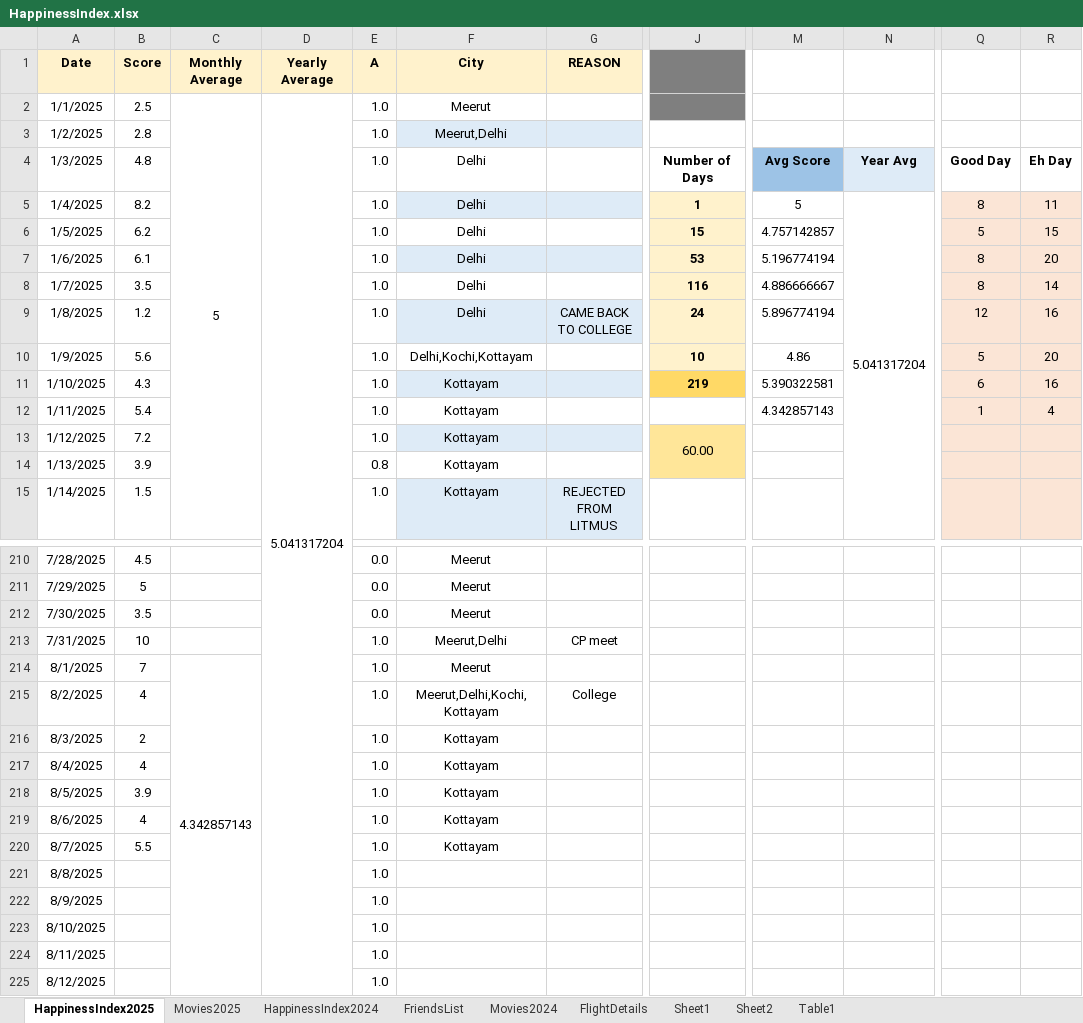
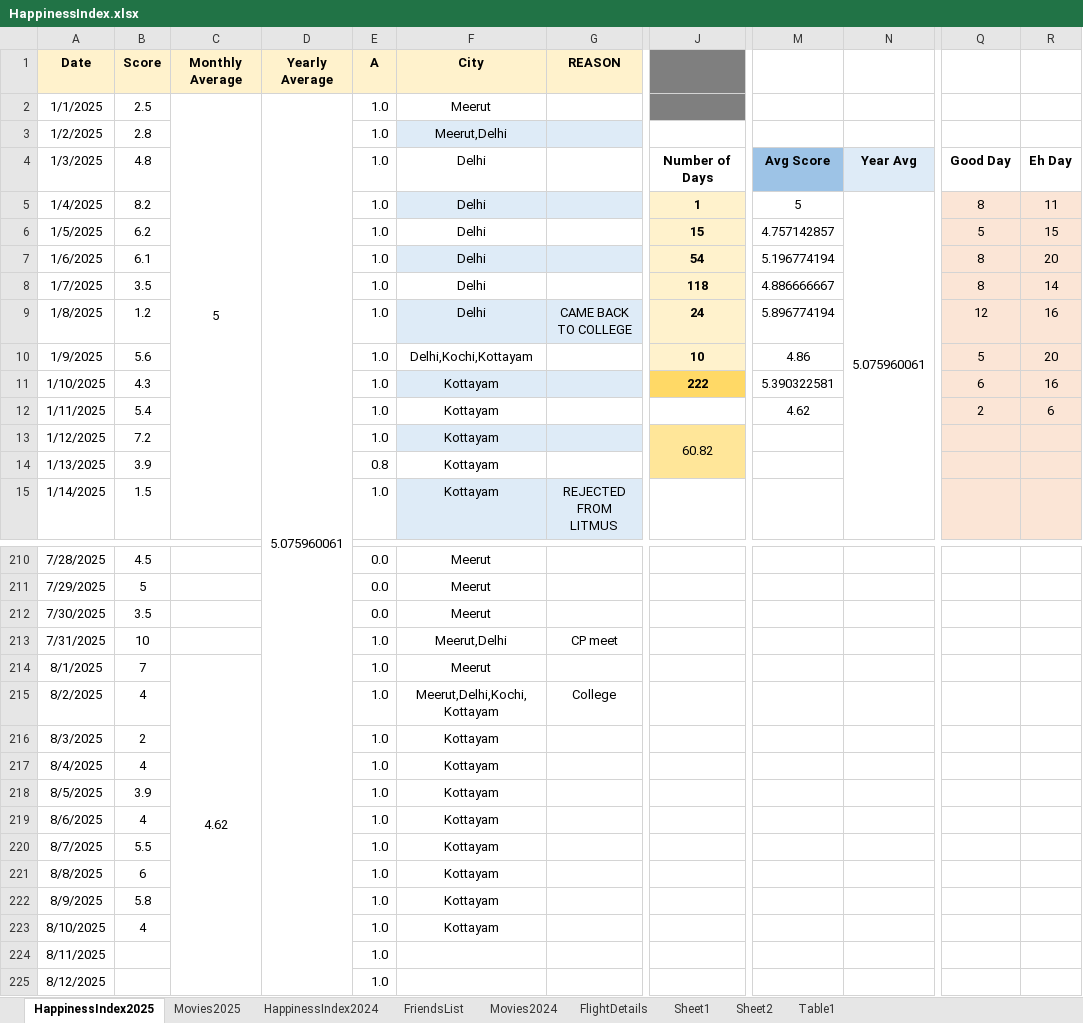
Before and after one commit to Abhinav-1708/Happiness-Index, an Excel workbook: HappinessIndex.xlsx, sheet HappinessIndex2025, drawn as a sheet; only a part is shown, gaps mark what is left out; values as stored, in another font and other column widths than the file's, no borders; charts and pictures and conditional formats not drawn; the diff names each change by its address in the sheet, - before the commit and + after, or states it on an @@ line.

Commit message:
Automated daily backup

```diff
--- a/HappinessIndex.xlsx (sheet HappinessIndex2025)
+++ b/HappinessIndex.xlsx (sheet HappinessIndex2025)
-D2 (Yearly Average): 5.041317204
+D2 (Yearly Average): 5.075960061
-N5: 5.041317204
+N5: 5.075960061
-J7: 53
+J7: 54
-J8: 116
+J8: 118
-J11: 219
+J11: 222
-M12: 4.342857143
+M12: 4.62
-Q12: 1
+Q12: 2
-R12: 4
+R12: 6
-J13: 60.00
+J13: 60.82
-C214 (Monthly Average): 4.342857143
+C214 (Monthly Average): 4.62
-B221 (Score): (empty)
+B221 (Score): 6
-F221:F223 (City): (empty)
+F221:F223 (City): Kottayam
-B222 (Score): (empty)
+B222 (Score): 5.8
-B223 (Score): (empty)
+B223 (Score): 4
```
Also changed, not shown: sheet Movies2025, charts or pictures.
